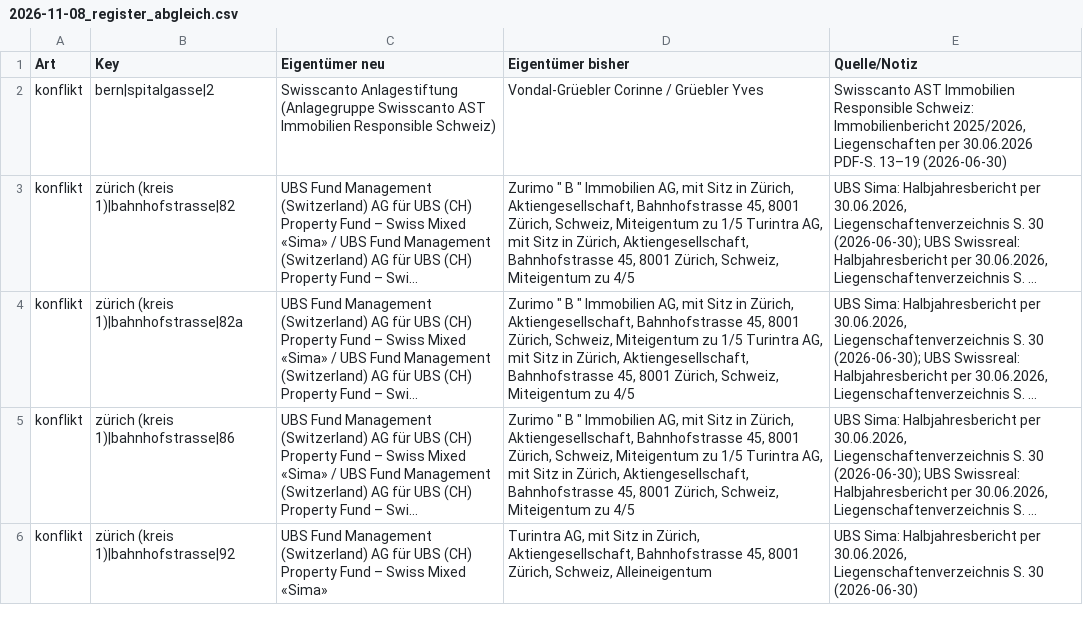
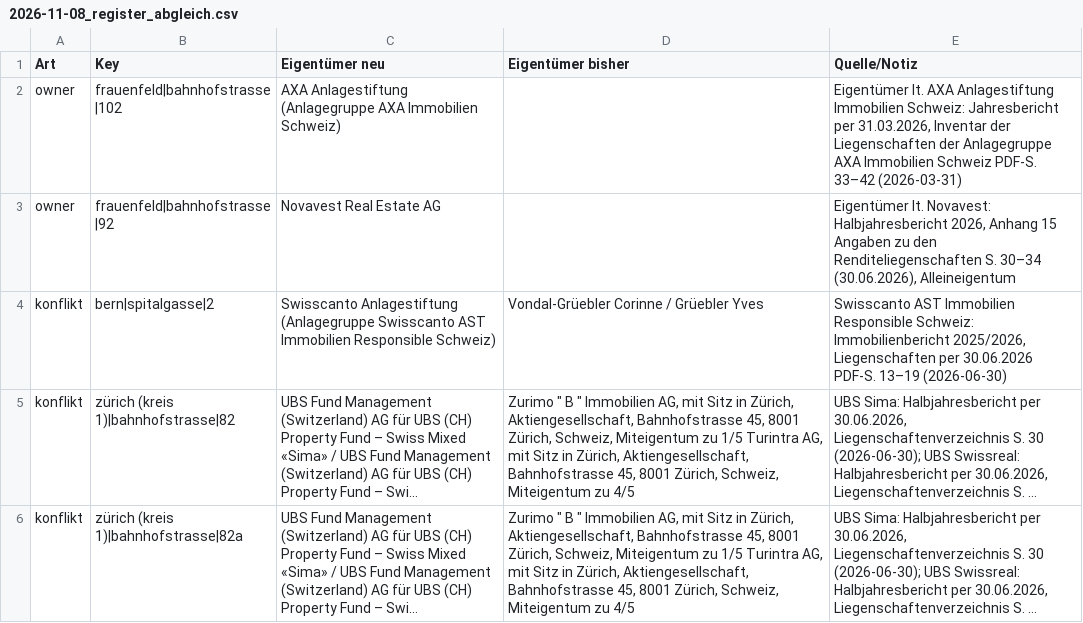
Before and after one commit to kaito-blip/retail-map, a CSV file: tools/berichte/2026-11-08_register_abgleich.csv, drawn as a sheet; only a part is shown; the shorter side is filled out with more unchanged rows; long unchanged cells end in ….

```diff
--- a/tools/berichte/2026-11-08_register_abgleich.csv
+++ b/tools/berichte/2026-11-08_register_abgleich.csv
@@ -1,2 +1,4 @@
 Art;Key;Eigentümer neu;Eigentümer bisher;Quelle/Notiz
+owner;frauenfeld|bahnhofstrasse|102;AXA Anlagestiftung (Anlagegruppe AXA Immobilien Schweiz);;Eigentümer lt. AXA Anlagestiftung Immobilien Schweiz: Jahresbericht per 31.03.2026, Inventar der Liegenschaften der Anlagegruppe AXA Immobilien Schweiz PDF-S. 33–42 (2026-03-31)
+owner;frauenfeld|bahnhofstrasse|92;Novavest Real Estate AG;;Eigentümer lt. Novavest: Halbjahresbericht 2026, Anhang 15 Angaben zu den Renditeliegenschaften S. 30–34 (30.06.2026), Alleineigentum
 konflikt;bern|spitalgasse|2;Swisscanto Anlagestiftung (Anlagegruppe Swisscanto AST Immobilien Responsible Schweiz);Vondal-Grüebler Corinne / Grüebler Yves;Swisscanto AST Immobilien Responsible Schweiz: Immobilienbericht 2025/2026, Liegenschaften per 30.06.2026 PDF-S. 13–19 (2026-06-30)
```
Also changed, not shown: 4 other files.
